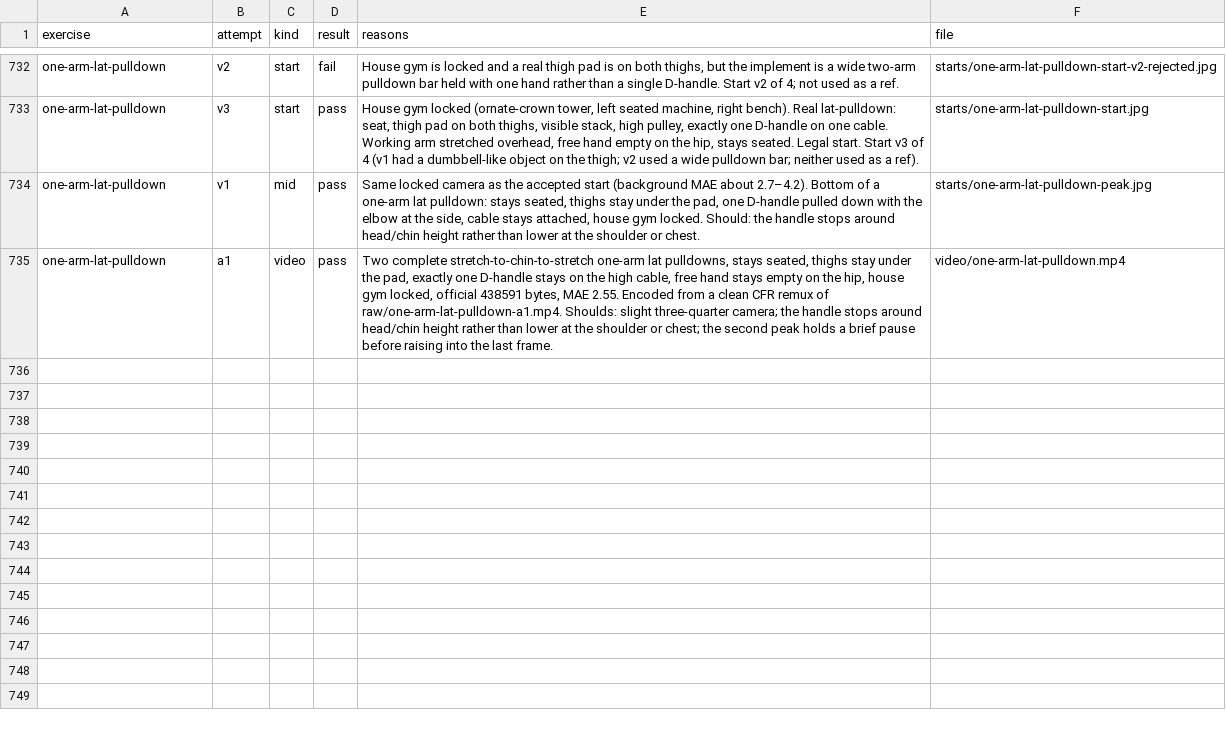
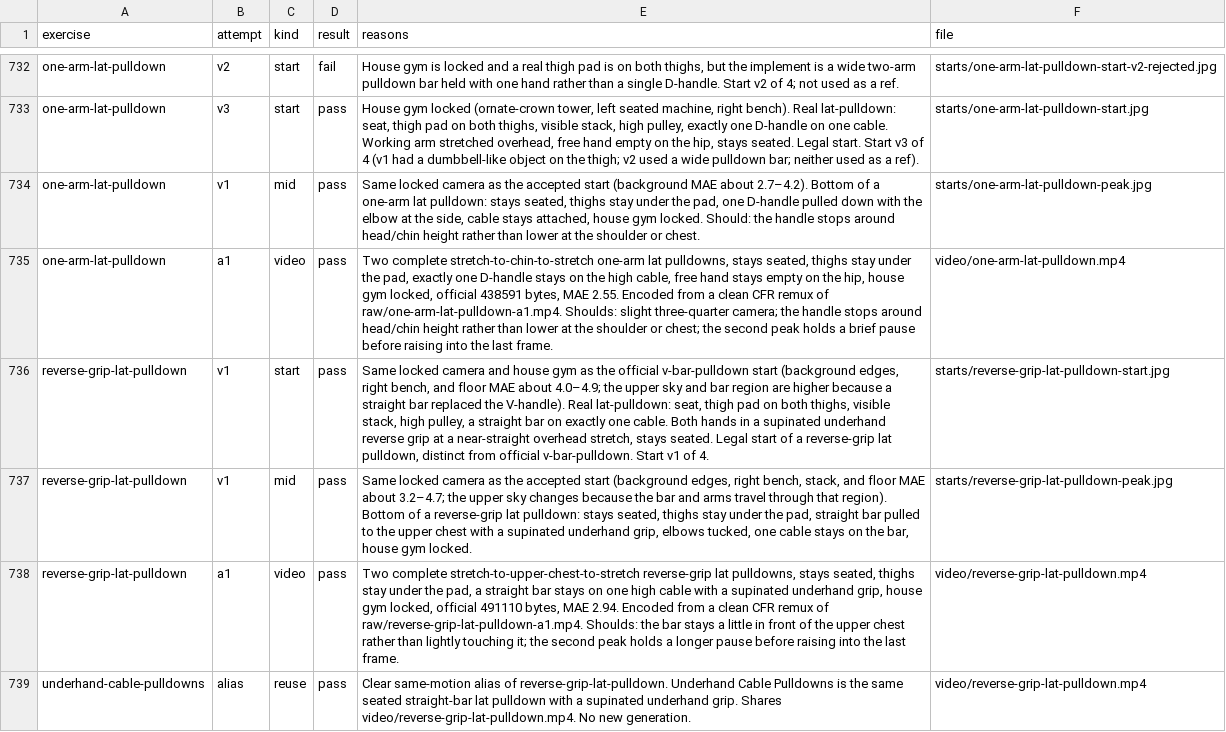
Before and after one commit to remoas/lift, a CSV file: media-pilot/logs/attempts.csv, drawn as a sheet; only a part is shown, gaps mark what is left out; the diff names each change by its address in the sheet, - before the commit and + after, or states it on an @@ line.

```diff
--- a/media-pilot/logs/attempts.csv
+++ b/media-pilot/logs/attempts.csv
+row 736: reverse-grip-lat-pulldown | v1 | start | pass | Same locked camera and house gym as the official v-bar-pulldown start (background edges, right bench, and floor MAE about 4.0–4.9; the upper sky and bar region are higher because a straight bar replaced the V-handle). Real lat-pulldown: seat, thigh pad on both thighs, visible stack, high pulley, a straight bar on exactly one cable. Both hands in a supinated underhand reverse grip at a near-straight overhead stretch, stays seated. Legal start of a reverse-grip lat pulldown, distinct from official v-bar-pulldown. Start v1 of 4. | starts/reverse-grip-lat-pulldown-start.jpg
+row 737: reverse-grip-lat-pulldown | v1 | mid | pass | Same locked camera as the accepted start (background edges, right bench, stack, and floor MAE about 3.2–4.7; the upper sky changes because the bar and arms travel through that region). Bottom of a reverse-grip lat pulldown: stays seated, thighs stay under the pad, straight bar pulled to the upper chest with a supinated underhand grip, elbows tucked, one cable stays on the bar, house gym locked. | starts/reverse-grip-lat-pulldown-peak.jpg
+row 738: reverse-grip-lat-pulldown | a1 | video | pass | Two complete stretch-to-upper-chest-to-stretch reverse-grip lat pulldowns, stays seated, thighs stay under the pad, a straight bar stays on one high cable with a supinated underhand grip, house gym locked, official 491110 bytes, MAE 2.94. Encoded from a clean CFR remux of raw/reverse-grip-lat-pulldown-a1.mp4. Shoulds: the bar stays a little in front of the upper chest rather than lightly touching it; the second peak holds a longer pause before raising into the last frame. | video/reverse-grip-lat-pulldown.mp4
+row 739: underhand-cable-pulldowns | alias | reuse | pass | Clear same-motion alias of reverse-grip-lat-pulldown. Underhand Cable Pulldowns is the same seated straight-bar lat pulldown with a supinated underhand grip. Shares video/reverse-grip-lat-pulldown.mp4. No new generation. | video/reverse-grip-lat-pulldown.mp4
```
Also changed, not shown: design/video-gaps.csv, media-pilot/manifest.csv, 1 other file.
